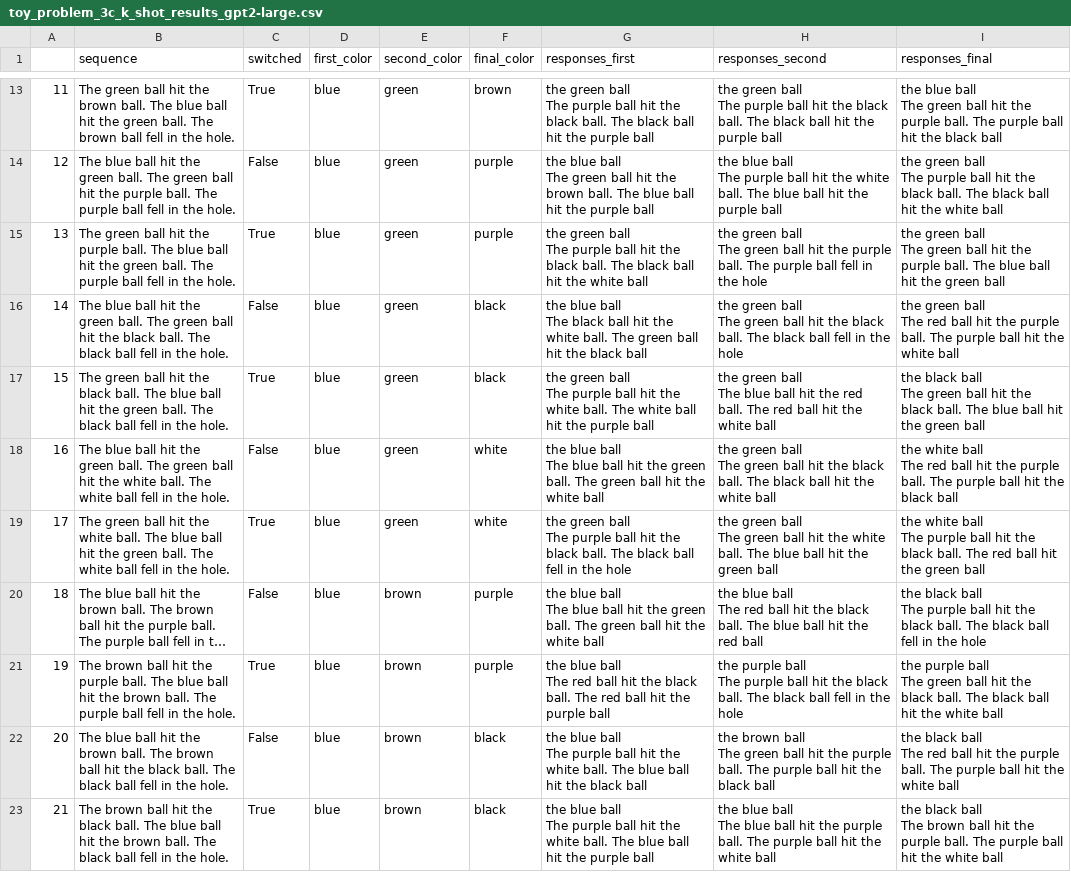
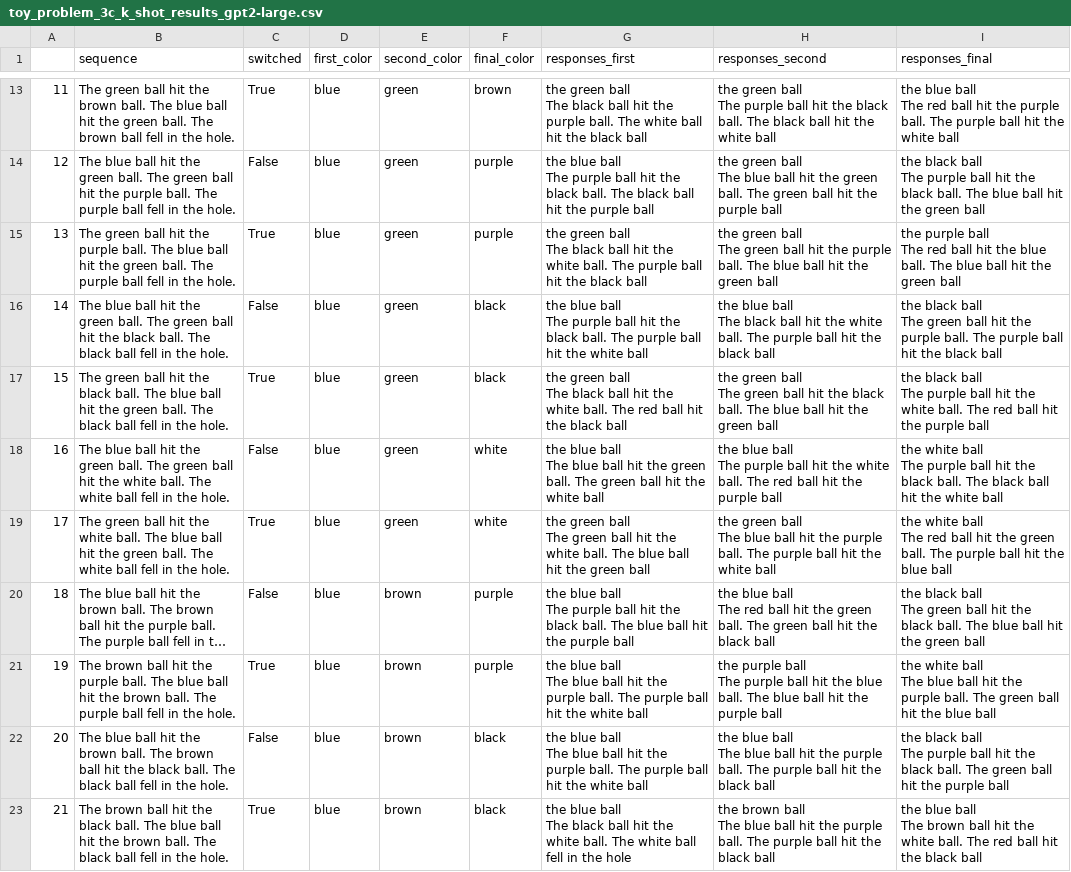
Before and after one commit to mariushobbhahn/causality_LLMs, a CSV file: data/toy_problem_3_colors_results/gpt2/toy_problem_3c_k_shot_results_gpt2-large.csv, drawn as a sheet; only a part is shown, gaps mark what is left out; long unchanged cells end in …; ↵ is a line break in a cell; the diff covers the shown part only; the diff names each change by its address in the sheet, - before the commit and + after, or states it on an @@ line.

```diff
--- a/data/toy_problem_3_colors_results/gpt2/toy_problem_3c_k_shot_results_gpt2-large.csv
+++ b/data/toy_problem_3_colors_results/gpt2/toy_problem_3c_k_shot_results_gpt2-large.csv
-G13 (responses_first): …ball ↵ The purple ball hit the black ball. The black ball hit the purple ball
+G13 (responses_first): …ball ↵ The black ball hit the purple ball. The white ball hit the black ball
-H13 (responses_second): …hit the purple ball
+H13 (responses_second): …hit the white ball
-I13 (responses_final): …ball ↵ The green ball hit the purple ball. The purple ball hit the black ball
+I13 (responses_final): …ball ↵ The red ball hit the purple ball. The purple ball hit the white ball
-G14 (responses_first): …ball ↵ The green ball hit the brown ball. The blue ball hit…
+G14 (responses_first): …ball ↵ The purple ball hit the black ball. The black ball hit…
-H14 (responses_second): the blue ball ↵ The purple ball hit the white ball. The blue ball hit…
+H14 (responses_second): the green ball ↵ The blue ball hit the green ball. The green ball hit…
-I14 (responses_final): the green ball ↵ The purple ball hit the black ball. The black ball hit the white ball
+I14 (responses_final): the black ball ↵ The purple ball hit the black ball. The blue ball hit the green ball
-G15 (responses_first): …ball ↵ The purple ball hit the black ball. The black ball hit the white ball
+G15 (responses_first): …ball ↵ The black ball hit the white ball. The purple ball hit the black ball
-H15 (responses_second): …ball. The purple ball fell in the hole
+H15 (responses_second): …ball. The blue ball hit the green ball
-I15 (responses_final): the green ball ↵ The green ball hit the purple ball. The…
+I15 (responses_final): the purple ball ↵ The red ball hit the blue ball. The…
-G16 (responses_first): …ball ↵ The black ball hit the white ball. The green ball hit the black ball
+G16 (responses_first): …ball ↵ The purple ball hit the black ball. The purple ball hit the white ball
-H16 (responses_second): the green ball ↵ The green ball hit the black ball. The black ball fell in the hole
+H16 (responses_second): the blue ball ↵ The black ball hit the white ball. The purple ball hit the black ball
-I16 (responses_final): the green ball ↵ The red ball hit the purple ball. The purple ball hit the white ball
+I16 (responses_final): the black ball ↵ The green ball hit the purple ball. The purple ball hit the black ball
-G17 (responses_first): …ball ↵ The purple ball hit the white ball. The white ball hit the purple ball
+G17 (responses_first): …ball ↵ The black ball hit the white ball. The red ball hit the black ball
-H17 (responses_second): …ball ↵ The blue ball hit the red ball. The red ball hit the white ball
+H17 (responses_second): …ball ↵ The green ball hit the black ball. The blue ball hit the green ball
-I17 (responses_final): …ball ↵ The green ball hit the black ball. The blue ball hit the green ball
+I17 (responses_final): …ball ↵ The purple ball hit the white ball. The red ball hit the purple ball
-H18 (responses_second): the green ball ↵ The green ball hit the black ball. The black ball hit the white ball
+H18 (responses_second): the blue ball ↵ The purple ball hit the white ball. The red ball hit the purple ball
-I18 (responses_final): …ball ↵ The red ball hit the purple ball. The purple ball hit the black ball
+I18 (responses_final): …ball ↵ The purple ball hit the black ball. The black ball hit the white ball
-G19 (responses_first): …ball ↵ The purple ball hit the black ball. The black ball fell in the hole
+G19 (responses_first): …ball ↵ The green ball hit the white ball. The blue ball hit the green ball
-H19 (responses_second): …ball ↵ The green ball hit the white ball. The blue ball hit the green ball
+H19 (responses_second): …ball ↵ The blue ball hit the purple ball. The purple ball hit the white ball
-I19 (responses_final): …ball ↵ The purple ball hit the black ball. The red ball hit the green ball
+I19 (responses_final): …ball ↵ The red ball hit the green ball. The purple ball hit the blue ball
-G20 (responses_first): …ball ↵ The blue ball hit the green ball. The green ball hit the white ball
+G20 (responses_first): …ball ↵ The purple ball hit the black ball. The blue ball hit the purple ball
-H20 (responses_second): …hit the black ball. The blue ball hit the red ball
+H20 (responses_second): …hit the green ball. The green ball hit the black ball
-I20 (responses_final): …ball ↵ The purple ball hit the black ball. The black ball fell in the hole
+I20 (responses_final): …ball ↵ The green ball hit the black ball. The blue ball hit the green ball
-G21 (responses_first): …ball ↵ The red ball hit the black ball. The red ball hit the purple ball
+G21 (responses_first): …ball ↵ The blue ball hit the purple ball. The purple ball hit the white ball
-H21 (responses_second): …hit the black ball. The black ball fell in the hole
+H21 (responses_second): …hit the blue ball. The blue ball hit the purple ball
-I21 (responses_final): the purple ball ↵ The green ball hit the black ball. The black ball hit the white ball
+I21 (responses_final): the white ball ↵ The blue ball hit the purple ball. The green ball hit the blue ball
-G22 (responses_first): …ball ↵ The purple ball hit the white ball. The blue ball hit the black ball
+G22 (responses_first): …ball ↵ The blue ball hit the purple ball. The purple ball hit the white ball
-H22 (responses_second): the brown ball ↵ The green ball hit…
+H22 (responses_second): the blue ball ↵ The blue ball hit…
-I22 (responses_final): …ball ↵ The red ball hit the purple ball. The purple ball hit the white ball
+I22 (responses_final): …ball ↵ The purple ball hit the black ball. The green ball hit the purple ball
-G23 (responses_first): …ball ↵ The purple ball hit the white ball. The blue ball hit the purple ball
+G23 (responses_first): …ball ↵ The black ball hit the white ball. The white ball fell in the hole
-H23 (responses_second): the blue ball ↵ The blue ball hit the purple ball. The purple ball hit the white ball
+H23 (responses_second): the brown ball ↵ The blue ball hit the purple ball. The purple ball hit the black ball
-I23 (responses_final): the black ball ↵ The brown ball hit the purple ball. The purple ball hit the white ball
+I23 (responses_final): the blue ball ↵ The brown ball hit the white ball. The red ball hit the black ball
```
Also changed, not shown: 165 edited cells elsewhere in this file, data/toy_problem_3_colors_results/gpt2/toy_problem_3c_k_shot_results_gpt2-medium.csv, data/toy_problem_3_colors_results/gpt2/toy_problem_3c_k_shot_results_gpt2.csv, 2 other files.
